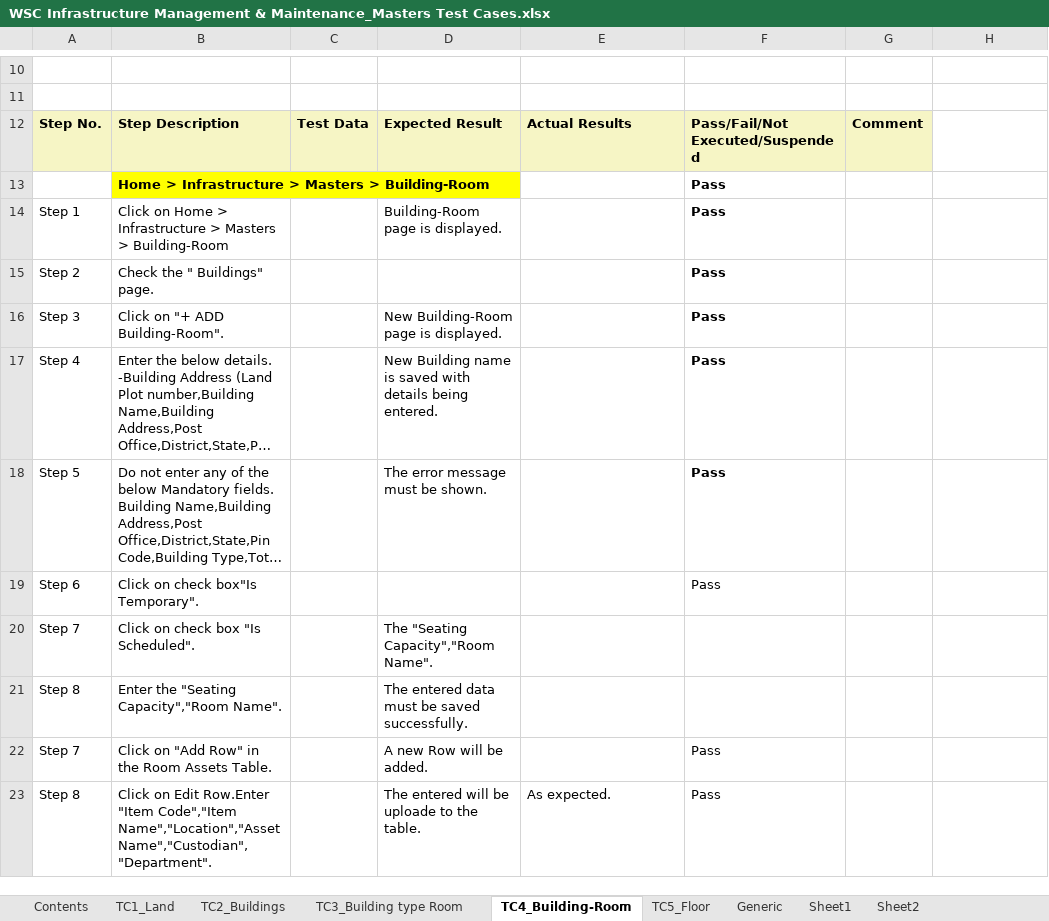
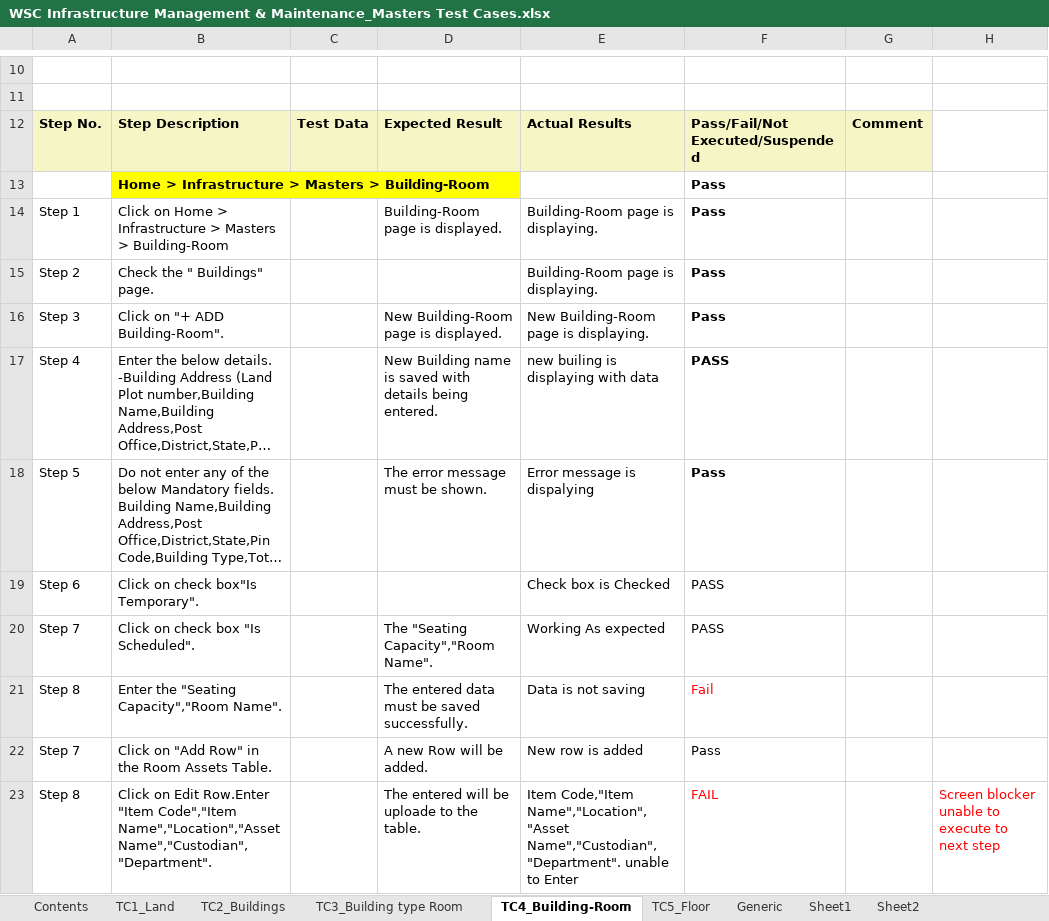
Before and after one commit to subhodeepGit/SOUL-Documents, an Excel workbook: WSC/Test Cases/Infrastructure/WSC Infrastructure Management & Maintenance_Masters Test Cases.xlsx, sheet TC4_Building-Room, drawn as a sheet; only a part is shown, gaps mark what is left out; long unchanged cells end in …; values as stored, in another font and other column widths than the file's, no borders; the diff covers the shown part only; the diff names each change by its address in the sheet, - before the commit and + after, or states it on an @@ line.

```diff
--- a/WSC/Test Cases/Infrastructure/WSC Infrastructure Management & Maintenance_Masters Test Cases.xlsx (sheet TC4_Building-Room)
+++ b/WSC/Test Cases/Infrastructure/WSC Infrastructure Management & Maintenance_Masters Test Cases.xlsx (sheet TC4_Building-Room)
-E14:E15: (empty)
+E14:E15: Building-Room page is displaying.
-E16: (empty)
+E16: New Building-Room page is displaying.
-E17: (empty)
+E17: new builing is displaying with data
-F17: Pass
+F17: PASS
-E18: (empty)
+E18: Error message is dispalying
-E19: (empty)
+E19: Check box is Checked
-F19: Pass
+F19: PASS
-E20: (empty)
+E20: Working As expected
-F20: (empty)
+F20: PASS
-E21: (empty)
+E21: Data is not saving
-F21: (empty)
+F21: Fail
-E22: (empty)
+E22: New row is added
-E23: As expected.
+E23: Item Code,"Item Name","Location","Asset Name","Custodian","Department". unable to Enter
-F23: Pass
+F23: FAIL
-F23 text colour: black
+F23 text colour: #FF0000
-H23: (empty)
+H23: Screen blocker unable to execute to next step
```
Also changed, not shown: 7 edited cells and merged cells elsewhere in this sheet, sheet TC2_Buildings, sheet TC1_Land, sheet TC5_Floor, sheet TC3_Building type Room, charts or pictures, WSC/Test Cases/Infrastructure/WSC Infrastructure Maintenance Asset Test Cases.xlsx, WSC/Test Cases/Infrastructure/WSC Project Plan Monitoring_Issues Test Cases.xlsx, 1 other file.
